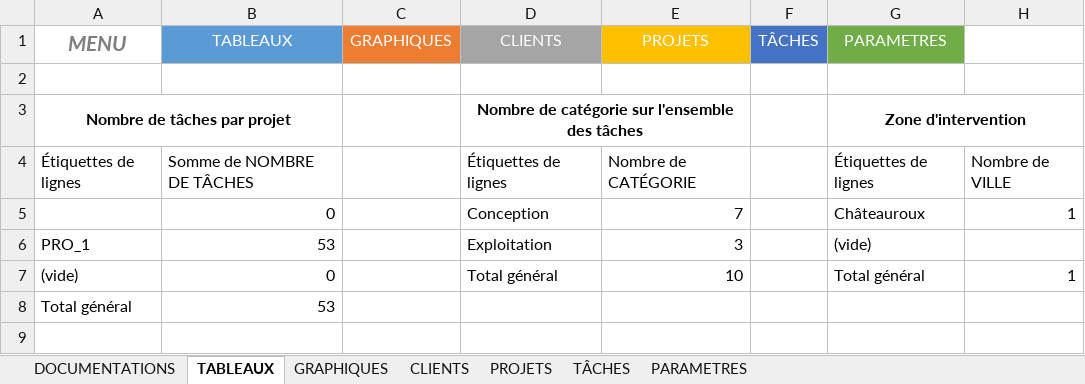
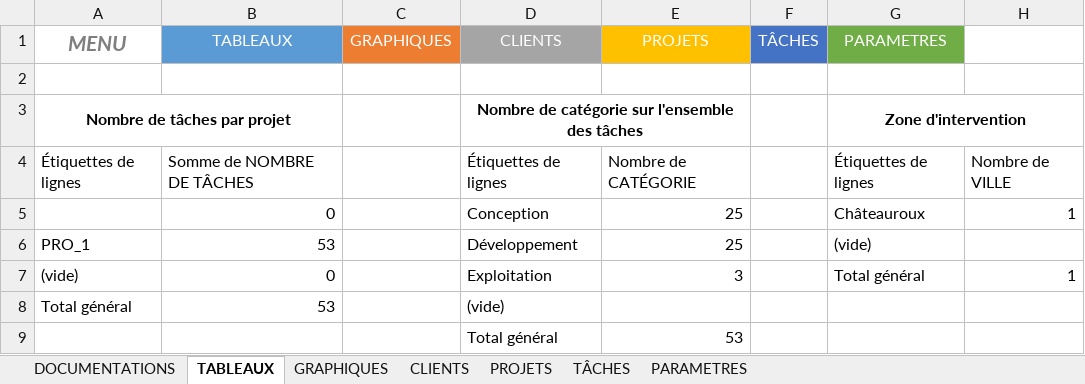
Before and after one commit to DarkChimeria/DISII-Projet1, an Excel workbook: ressources/documents/Nouveau_Suivi_aSlimani_V2.xlsx, sheet TABLEAUX, drawn as a sheet; values as stored, in another font and other column widths than the file's, no borders; the diff names each change by its address in the sheet, - before the commit and + after, or states it on an @@ line.

Commit message:
Update Tab Suivi
Modification du tableau de suivi des tâches

```diff
--- a/ressources/documents/Nouveau_Suivi_aSlimani_V2.xlsx (sheet TABLEAUX)
+++ b/ressources/documents/Nouveau_Suivi_aSlimani_V2.xlsx (sheet TABLEAUX)
-E5 (PROJETS): 7
+E5 (PROJETS): 25
-D6 (CLIENTS): Exploitation
+D6 (CLIENTS): Développement
-E6 (PROJETS): 3
+E6 (PROJETS): 25
-D7 (CLIENTS): Total général
+D7 (CLIENTS): Exploitation
-E7 (PROJETS): 10
+E7 (PROJETS): 3
-D8 (CLIENTS): (empty)
+D8 (CLIENTS): (vide)
+row 9:  |  |  | Total général | 53
```
Also changed, not shown: sheet PROJETS, sheet DOCUMENTATIONS, sheet GRAPHIQUES, sheet CLIENTS, sheet PARAMETRES, hidden cells, charts or pictures.
